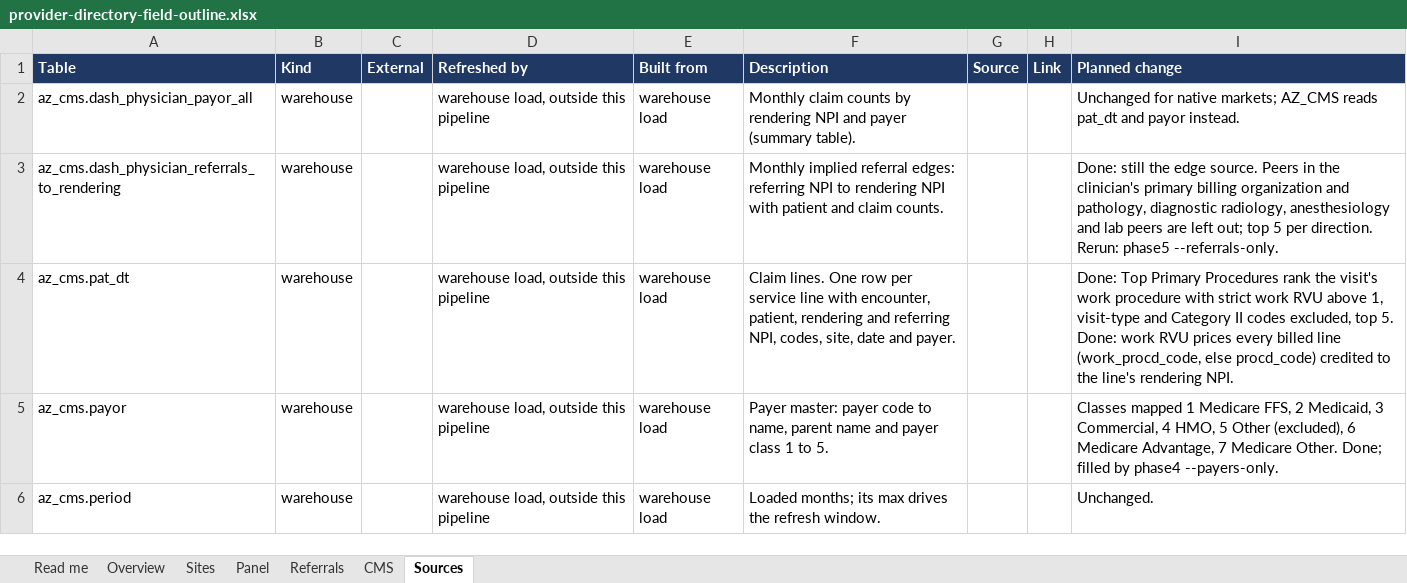
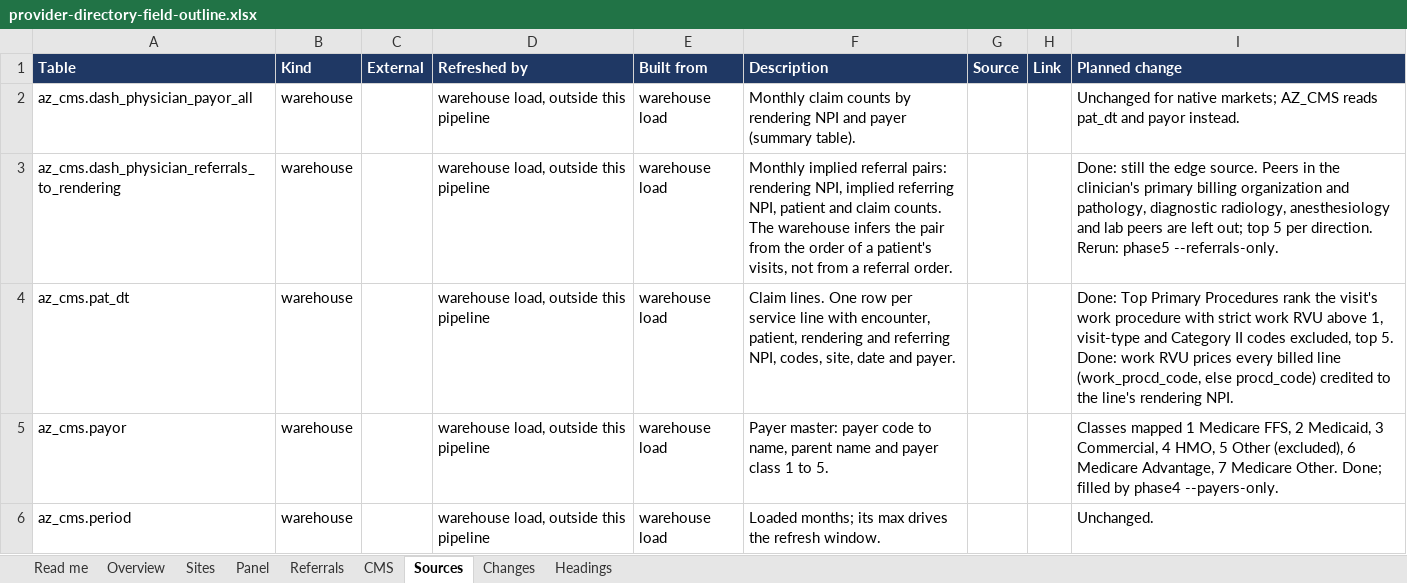
Before and after one commit to bbluecircles/dashboard_stuff, an Excel workbook: docs/provider-directory-field-outline.xlsx, sheet Sources, drawn as a sheet; only a part is shown; values as stored, in another font and other column widths than the file's, no borders; the diff covers the shown part only; the diff names each change by its address in the sheet, - before the commit and + after, or states it on an @@ line.

```diff
--- a/docs/provider-directory-field-outline.xlsx (sheet Sources)
+++ b/docs/provider-directory-field-outline.xlsx (sheet Sources)
+sheet tab: Changes
+sheet tab: Headings
-F3 (Description): …implied referral edges: referring NPI to rendering NPI with patient and claim counts.
+F3 (Description): …implied referral pairs: rendering NPI, implied referring NPI, patient and claim counts. The warehouse infers the pair from the order of a patient's visits, not from a referral order.
```
Also changed, not shown: 9 edited cells elsewhere in this sheet, sheet Overview, sheet Read me, sheet Referrals, 3 other files.
